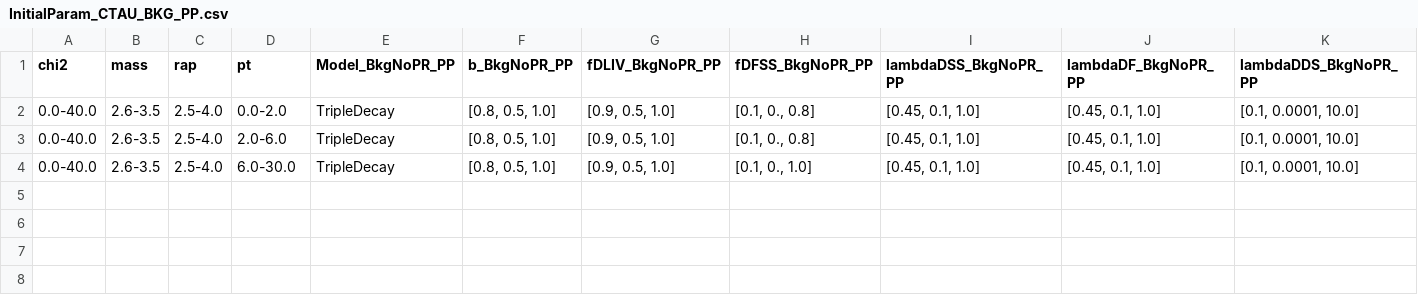
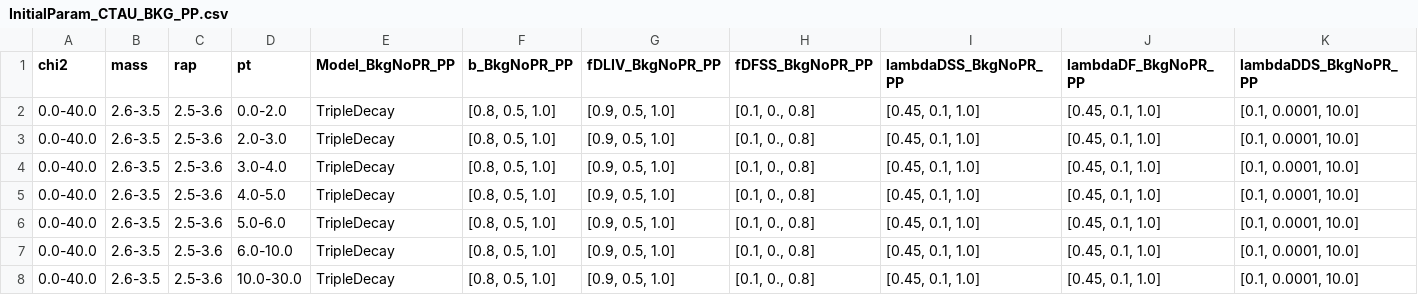
Before and after one commit to mcoquet642/DimuonCADIs, a CSV file: HIN-16-004/Fitter/Input/Test3/InitialParam_CTAU_BKG_PP.csv, drawn as a sheet.

```diff
--- a/HIN-16-004/Fitter/Input/Test3/InitialParam_CTAU_BKG_PP.csv
+++ b/HIN-16-004/Fitter/Input/Test3/InitialParam_CTAU_BKG_PP.csv
@@ -1,4 +1,8 @@
 chi2;mass;rap;pt;Model_BkgNoPR_PP;b_BkgNoPR_PP;fDLIV_BkgNoPR_PP;fDFSS_BkgNoPR_PP;lambdaDSS_BkgNoPR_PP;lambdaDF_BkgNoPR_PP;lambdaDDS_BkgNoPR_PP;
-0.0-40.0;2.6-3.5;2.5-4.0;0.0-2.0;TripleDecay;[0.8, 0.5, 1.0];[0.9, 0.5, 1.0];[0.1, 0., 0.8];[0.45, 0.1, 1.0];[0.45, 0.1, 1.0];[0.1, 0.0001, 10.0];
-0.0-40.0;2.6-3.5;2.5-4.0;2.0-6.0;TripleDecay;[0.8, 0.5, 1.0];[0.9, 0.5, 1.0];[0.1, 0., 0.8];[0.45, 0.1, 1.0];[0.45, 0.1, 1.0];[0.1, 0.0001, 10.0];
-0.0-40.0;2.6-3.5;2.5-4.0;6.0-30.0;TripleDecay;[0.8, 0.5, 1.0];[0.9, 0.5, 1.0];[0.1, 0., 1.0];[0.45, 0.1, 1.0];[0.45, 0.1, 1.0];[0.1, 0.0001, 10.0];
+0.0-40.0;2.6-3.5;2.5-3.6;0.0-2.0;TripleDecay;[0.8, 0.5, 1.0];[0.9, 0.5, 1.0];[0.1, 0., 0.8];[0.45, 0.1, 1.0];[0.45, 0.1, 1.0];[0.1, 0.0001, 10.0];
+0.0-40.0;2.6-3.5;2.5-3.6;2.0-3.0;TripleDecay;[0.8, 0.5, 1.0];[0.9, 0.5, 1.0];[0.1, 0., 0.8];[0.45, 0.1, 1.0];[0.45, 0.1, 1.0];[0.1, 0.0001, 10.0];
+0.0-40.0;2.6-3.5;2.5-3.6;3.0-4.0;TripleDecay;[0.8, 0.5, 1.0];[0.9, 0.5, 1.0];[0.1, 0., 0.8];[0.45, 0.1, 1.0];[0.45, 0.1, 1.0];[0.1, 0.0001, 10.0];
+0.0-40.0;2.6-3.5;2.5-3.6;4.0-5.0;TripleDecay;[0.8, 0.5, 1.0];[0.9, 0.5, 1.0];[0.1, 0., 0.8];[0.45, 0.1, 1.0];[0.45, 0.1, 1.0];[0.1, 0.0001, 10.0];
+0.0-40.0;2.6-3.5;2.5-3.6;5.0-6.0;TripleDecay;[0.8, 0.5, 1.0];[0.9, 0.5, 1.0];[0.1, 0., 0.8];[0.45, 0.1, 1.0];[0.45, 0.1, 1.0];[0.1, 0.0001, 10.0];
+0.0-40.0;2.6-3.5;2.5-3.6;6.0-10.0;TripleDecay;[0.8, 0.5, 1.0];[0.9, 0.5, 1.0];[0.1, 0., 0.8];[0.45, 0.1, 1.0];[0.45, 0.1, 1.0];[0.1, 0.0001, 10.0];
+0.0-40.0;2.6-3.5;2.5-3.6;10.0-30.0;TripleDecay;[0.8, 0.5, 1.0];[0.9, 0.5, 1.0];[0.1, 0., 0.8];[0.45, 0.1, 1.0];[0.45, 0.1, 1.0];[0.1, 0.0001, 10.0];
```
Also changed, not shown: HIN-16-004/Fitter/Input/Test3/InitialParam_CTAU_JPSI_PP.csv, HIN-16-004/Fitter/Input/Test3/InitialParam_CTAU_RES_PP.csv, 17 other files.
